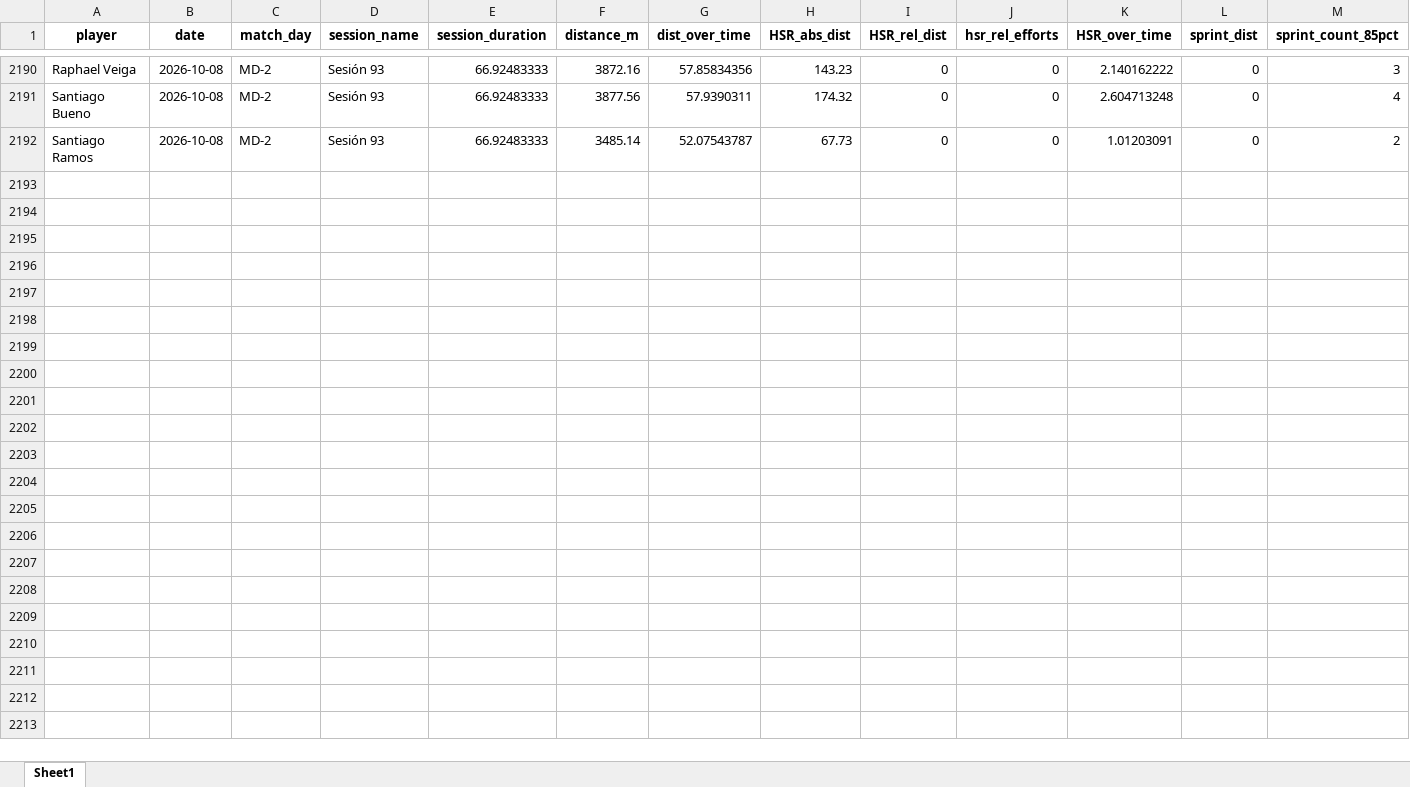
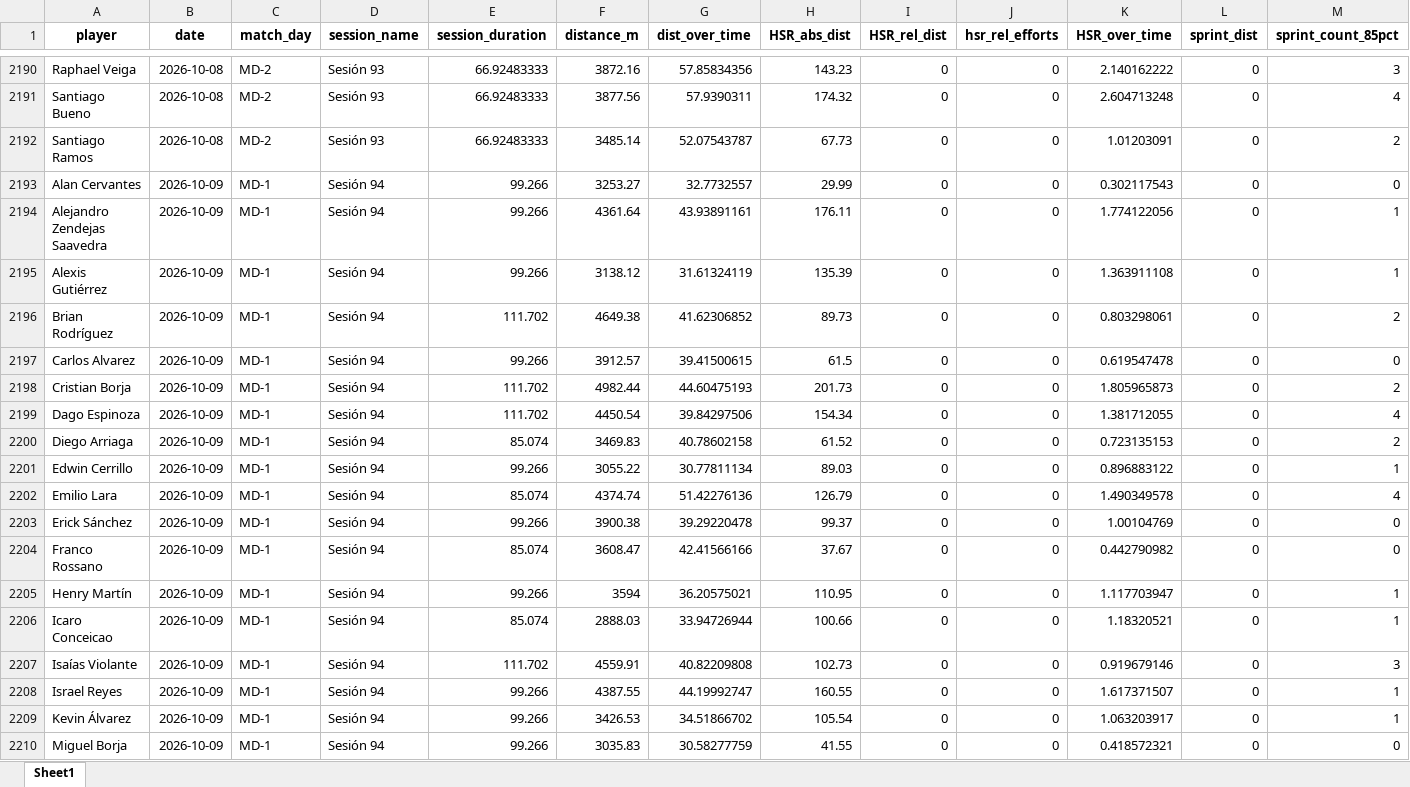
Before and after one commit to mr2293/club_america_dashboard, an Excel workbook: apps/cargas_fisicas_7/data/Sessions_micro01.xlsx, sheet Sheet1, drawn as a sheet; only a part is shown, gaps mark what is left out; values as stored, in another font and other column widths than the file's, no borders; rows hold the shown columns only; the diff covers the shown part only; the diff names each change by its address in the sheet, - before the commit and + after, or states it on an @@ line.

```diff
--- a/apps/cargas_fisicas_7/data/Sessions_micro01.xlsx (sheet Sheet1)
+++ b/apps/cargas_fisicas_7/data/Sessions_micro01.xlsx (sheet Sheet1)
+row 2193: Alan Cervantes | 2026-10-09 | MD-1 | Sesión 94 | 99.266 | 3253.27 | 32.7732557 | 29.99 | 0 | 0 | 0.302117543 | 0 | 0
+row 2194: Alejandro Zendejas Saavedra | 2026-10-09 | MD-1 | Sesión 94 | 99.266 | 4361.64 | 43.93891161 | 176.11 | 0 | 0 | 1.774122056 | 0 | 1
+row 2195: Alexis Gutiérrez | 2026-10-09 | MD-1 | Sesión 94 | 99.266 | 3138.12 | 31.61324119 | 135.39 | 0 | 0 | 1.363911108 | 0 | 1
+row 2196: Brian Rodríguez | 2026-10-09 | MD-1 | Sesión 94 | 111.702 | 4649.38 | 41.62306852 | 89.73 | 0 | 0 | 0.803298061 | 0 | 2
+row 2197: Carlos Alvarez | 2026-10-09 | MD-1 | Sesión 94 | 99.266 | 3912.57 | 39.41500615 | 61.5 | 0 | 0 | 0.619547478 | 0 | 0
+row 2198: Cristian Borja | 2026-10-09 | MD-1 | Sesión 94 | 111.702 | 4982.44 | 44.60475193 | 201.73 | 0 | 0 | 1.805965873 | 0 | 2
+row 2199: Dago Espinoza | 2026-10-09 | MD-1 | Sesión 94 | 111.702 | 4450.54 | 39.84297506 | 154.34 | 0 | 0 | 1.381712055 | 0 | 4
+row 2200: Diego Arriaga | 2026-10-09 | MD-1 | Sesión 94 | 85.074 | 3469.83 | 40.78602158 | 61.52 | 0 | 0 | 0.723135153 | 0 | 2
+row 2201: Edwin Cerrillo | 2026-10-09 | MD-1 | Sesión 94 | 99.266 | 3055.22 | 30.77811134 | 89.03 | 0 | 0 | 0.896883122 | 0 | 1
+row 2202: Emilio Lara | 2026-10-09 | MD-1 | Sesión 94 | 85.074 | 4374.74 | 51.42276136 | 126.79 | 0 | 0 | 1.490349578 | 0 | 4
+row 2203: Erick Sánchez | 2026-10-09 | MD-1 | Sesión 94 | 99.266 | 3900.38 | 39.29220478 | 99.37 | 0 | 0 | 1.00104769 | 0 | 0
+row 2204: Franco Rossano | 2026-10-09 | MD-1 | Sesión 94 | 85.074 | 3608.47 | 42.41566166 | 37.67 | 0 | 0 | 0.442790982 | 0 | 0
+row 2205: Henry Martín | 2026-10-09 | MD-1 | Sesión 94 | 99.266 | 3594 | 36.20575021 | 110.95 | 0 | 0 | 1.117703947 | 0 | 1
+row 2206: Icaro Conceicao | 2026-10-09 | MD-1 | Sesión 94 | 85.074 | 2888.03 | 33.94726944 | 100.66 | 0 | 0 | 1.18320521 | 0 | 1
+row 2207: Isaías Violante | 2026-10-09 | MD-1 | Sesión 94 | 111.702 | 4559.91 | 40.82209808 | 102.73 | 0 | 0 | 0.919679146 | 0 | 3
+row 2208: Israel Reyes | 2026-10-09 | MD-1 | Sesión 94 | 99.266 | 4387.55 | 44.19992747 | 160.55 | 0 | 0 | 1.617371507 | 0 | 1
+row 2209: Kevin Álvarez | 2026-10-09 | MD-1 | Sesión 94 | 99.266 | 3426.53 | 34.51866702 | 105.54 | 0 | 0 | 1.063203917 | 0 | 1
+row 2210: Miguel Borja | 2026-10-09 | MD-1 | Sesión 94 | 99.266 | 3035.83 | 30.58277759 | 41.55 | 0 | 0 | 0.418572321 | 0 | 0
```
Also changed, not shown: 6 added rows elsewhere in this sheet, 2 other files.
